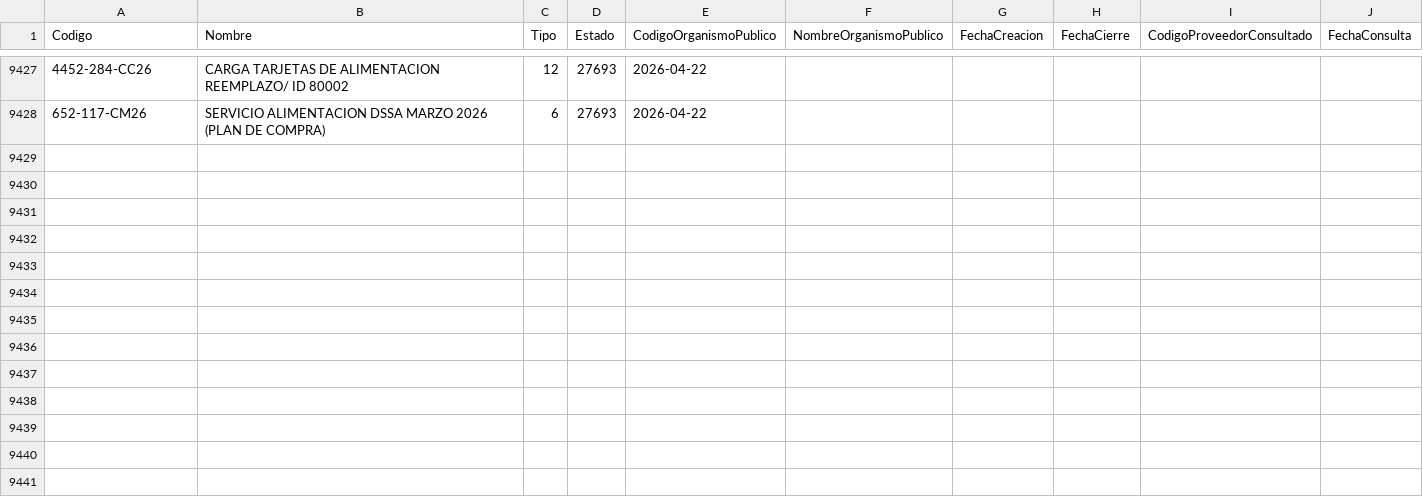
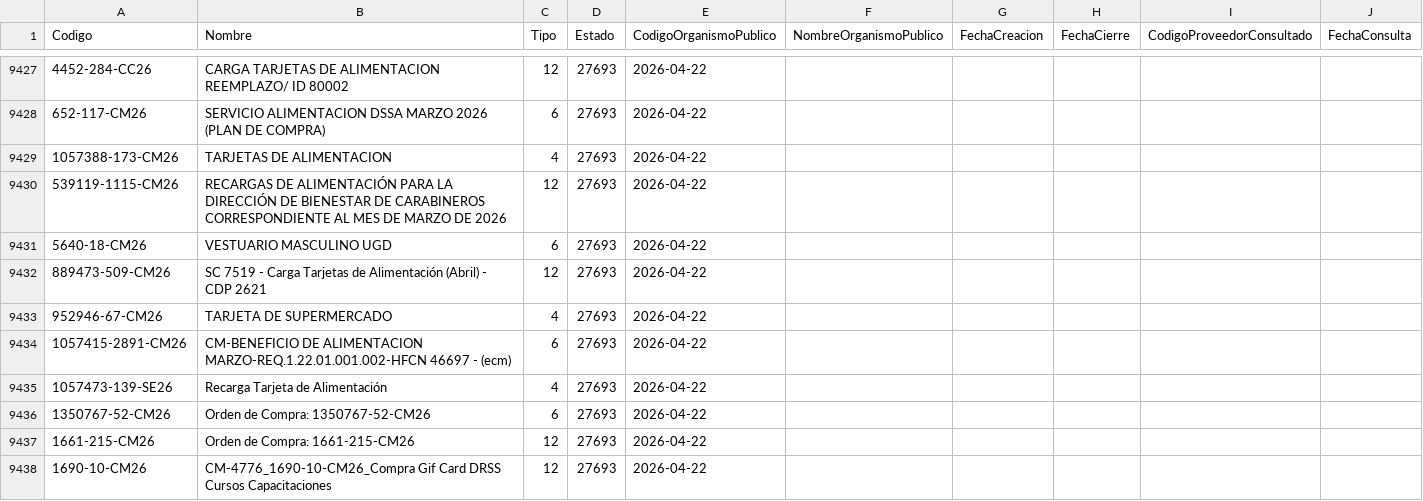
Before and after one commit to hurtadodaniel/mp, a CSV file: data/ordenes_listado.csv, drawn as a sheet; only a part is shown, gaps mark what is left out; the diff covers the shown part only.

```diff
--- a/data/ordenes_listado.csv
+++ b/data/ordenes_listado.csv
@@ -9428 +9428,11 @@ Codigo,Nombre,Tipo,Estado,CodigoOrganismoPublico,NombreOrganismoPublico,FechaCre
 652-117-CM26,SERVICIO ALIMENTACION DSSA MARZO 2026 (PLAN DE COMPRA),6,27693,2026-04-22
+1057388-173-CM26,TARJETAS DE ALIMENTACION,4,27693,2026-04-22
+539119-1115-CM26,RECARGAS DE ALIMENTACIÓN PARA LA DIRECCIÓN DE BIENESTAR DE CARABINEROS CORRESPONDIENTE AL MES DE MARZO DE 2026,12,27693,2026-04-22
+5640-18-CM26,VESTUARIO MASCULINO UGD,6,27693,2026-04-22
+889473-509-CM26,SC 7519 - Carga Tarjetas de Alimentación (Abril) - CDP 2621,12,27693,2026-04-22
+952946-67-CM26,TARJETA DE SUPERMERCADO,4,27693,2026-04-22
+1057415-2891-CM26,CM-BENEFICIO DE ALIMENTACION MARZO-REQ.1.22.01.001.002-HFCN 46697 - (ecm),6,27693,2026-04-22
+1057473-139-SE26,Recarga Tarjeta de Alimentación,4,27693,2026-04-22
+1350767-52-CM26,Orden de Compra: 1350767-52-CM26,6,27693,2026-04-22
+1661-215-CM26,Orden de Compra: 1661-215-CM26,12,27693,2026-04-22
+1690-10-CM26,CM-4776_1690-10-CM26_Compra Gif Card DRSS Cursos Capacitaciones,12,27693,2026-04-22
```
Also changed, not shown: 23 added rows elsewhere in this file, 1 other file.
